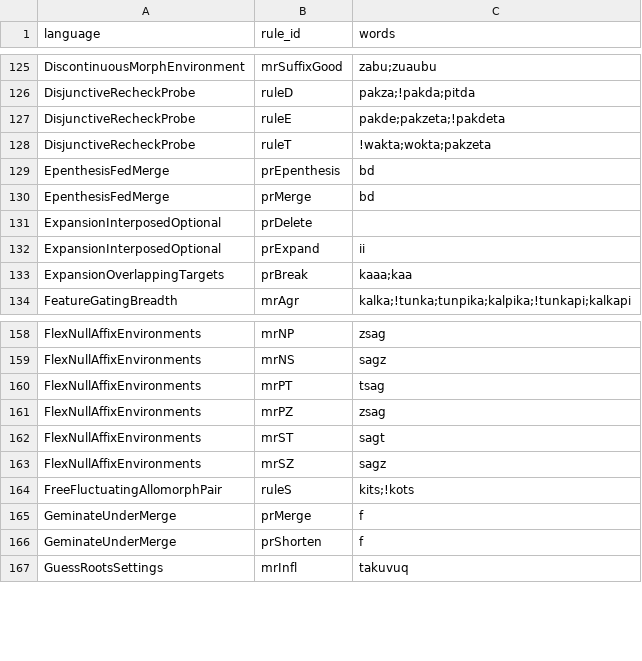
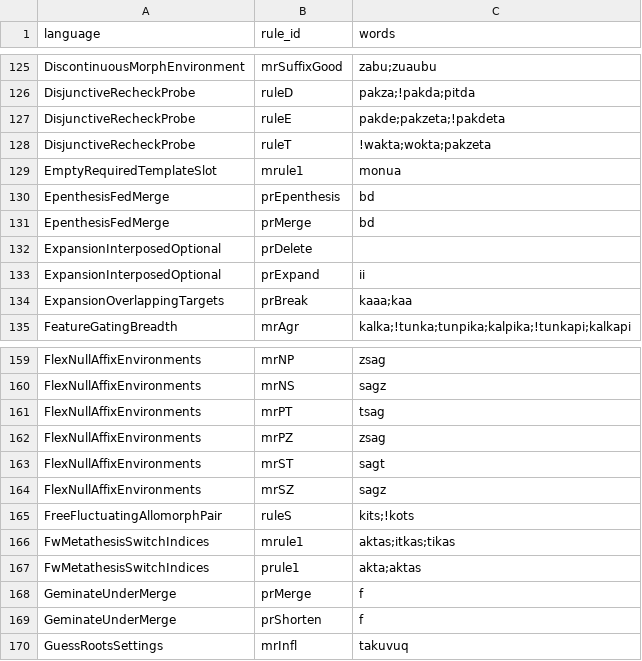
Before and after one commit to sillsdev/fieldworks-parser-conformance, a CSV file: rules.csv, drawn as a sheet; only a part is shown, gaps mark what is left out; the diff names each change by its address in the sheet, - before the commit and + after, or states it on an @@ line.

```diff
--- a/rules.csv
+++ b/rules.csv
+row 129: EmptyRequiredTemplateSlot | mrule1 | monua
+row 166: FwMetathesisSwitchIndices | mrule1 | aktas;itkas;tikas
+row 167: FwMetathesisSwitchIndices | prule1 | akta;aktas
```
Also changed, not shown: coverage.csv, fieldworks-writable-shapes.tsv, 18 other files.
